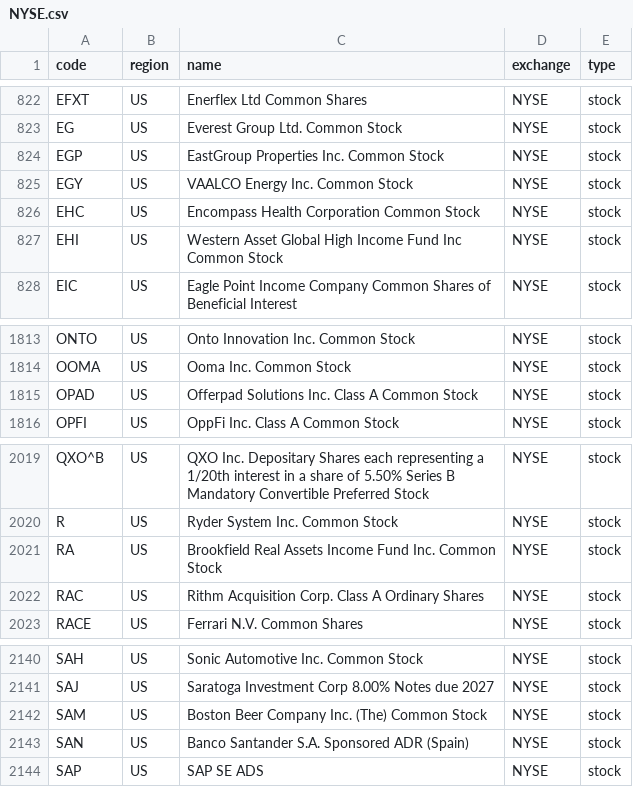
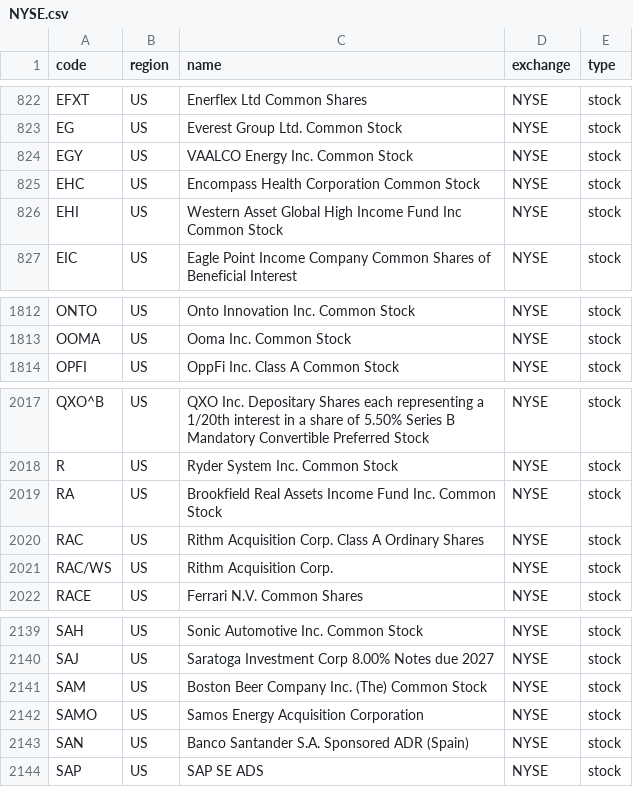
Before and after one commit to irachex/open-stock-data, a CSV file: symbols/NYSE.csv, drawn as a sheet; only a part is shown, gaps mark what is left out; removed rows and columns are numbered as before the commit, all else as after; the diff names each change by its address in the sheet, - before the commit and + after, or states it on an @@ line.

```diff
--- a/symbols/NYSE.csv
+++ b/symbols/NYSE.csv
-row 824: EGP | US | EastGroup Properties Inc. Common Stock | NYSE | stock
-row 1815: OPAD | US | Offerpad Solutions Inc. Class A Common Stock | NYSE | stock
+row 2021: RAC/WS | US | Rithm Acquisition Corp. | NYSE | stock
+row 2142: SAMO | US | Samos Energy Acquisition Corporation | NYSE | stock
```
Also changed, not shown: symbols/AMEX.csv, symbols/HKEX.csv, 4 other files.
